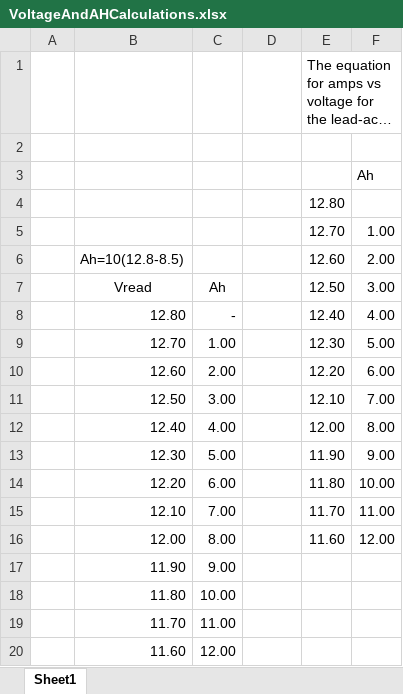
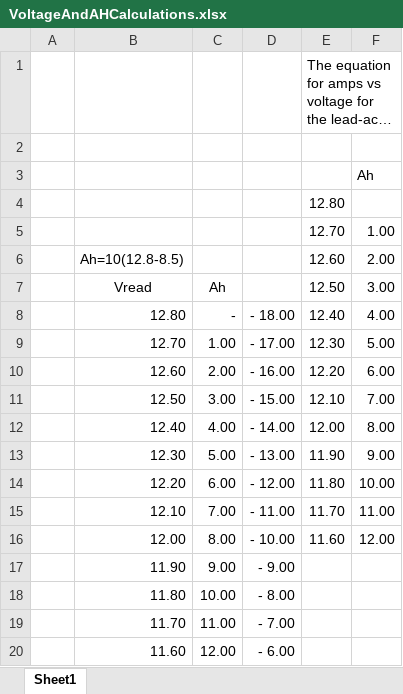
Before and after one commit to mauricio-bv/FLL, an Excel workbook: VoltageAndAHCalculations.xlsx, sheet Sheet1, drawn as a sheet; long unchanged cells end in …; values as stored, in another font and other column widths than the file's, no borders; the diff names each change by its address in the sheet, - before the commit and + after, or states it on an @@ line.

```diff
--- a/VoltageAndAHCalculations.xlsx (sheet Sheet1)
+++ b/VoltageAndAHCalculations.xlsx (sheet Sheet1)
-D8: (empty)
+D8: - 18.00
-D9: (empty)
+D9: - 17.00
-D10: (empty)
+D10: - 16.00
-D11: (empty)
+D11: - 15.00
-D12: (empty)
+D12: - 14.00
-D13: (empty)
+D13: - 13.00
-D14: (empty)
+D14: - 12.00
-D15: (empty)
+D15: - 11.00
-D16: (empty)
+D16: - 10.00
-D17: (empty)
+D17: - 9.00
-D18: (empty)
+D18: - 8.00
-D19: (empty)
+D19: - 7.00
-D20: (empty)
+D20: - 6.00
```
Also changed, not shown: VoltageAndAHCalculations2.xlsx, 1 other file.
